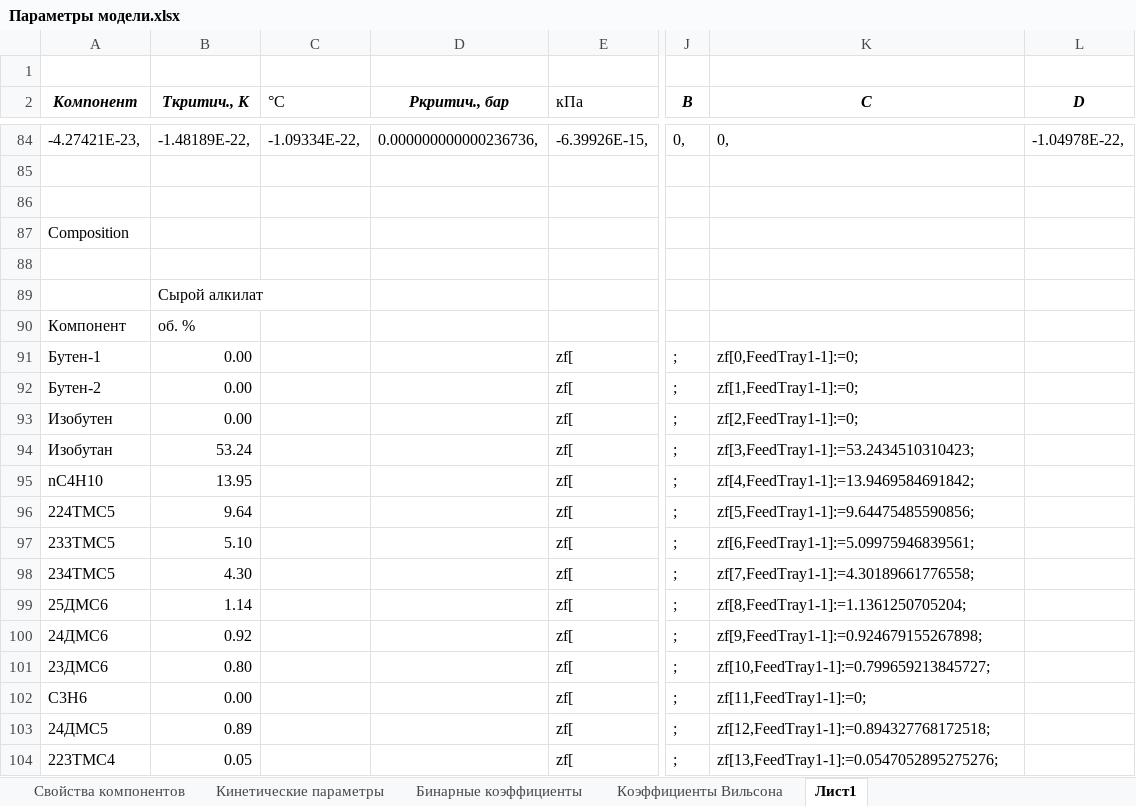
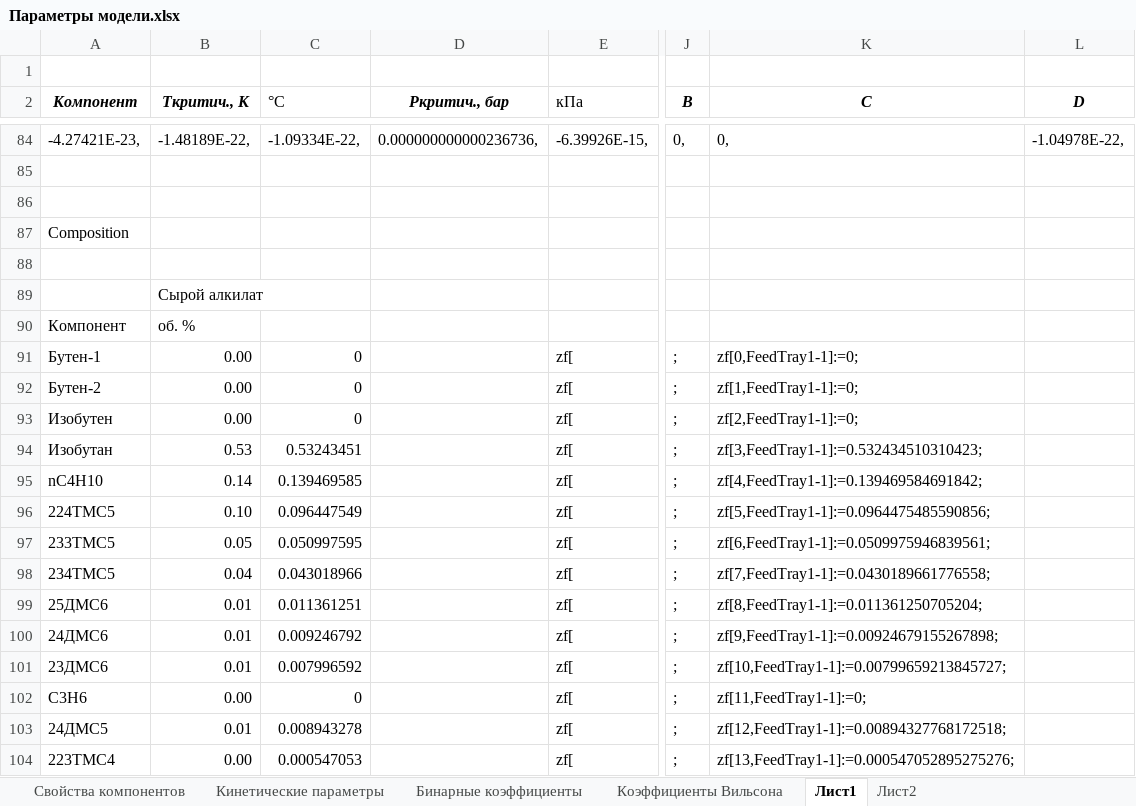
Before and after one commit to VChuzlov/My_Project, an Excel workbook: Параметры модели.xlsx, sheet Лист1, drawn as a sheet; only a part is shown, gaps mark what is left out; values as stored, in another font and other column widths than the file's, no borders; the diff covers the shown part only; the diff names each change by its address in the sheet, - before the commit and + after, or states it on an @@ line.

```diff
--- a/Параметры модели.xlsx (sheet Лист1)
+++ b/Параметры модели.xlsx (sheet Лист1)
+sheet tab: Лист2
-C91:C93 (°С): (empty)
+C91:C93 (°С): 0
-B94 (Ткритич., К): 53.24
+B94 (Ткритич., К): 0.53
-C94 (°С): (empty)
+C94 (°С): 0.53243451
-K94 (C): zf[3,FeedTray1-1]:=53.2434510310423;
+K94 (C): zf[3,FeedTray1-1]:=0.532434510310423;
-B95 (Ткритич., К): 13.95
+B95 (Ткритич., К): 0.14
-C95 (°С): (empty)
+C95 (°С): 0.139469585
-K95 (C): zf[4,FeedTray1-1]:=13.9469584691842;
+K95 (C): zf[4,FeedTray1-1]:=0.139469584691842;
-B96 (Ткритич., К): 9.64
+B96 (Ткритич., К): 0.10
-C96 (°С): (empty)
+C96 (°С): 0.096447549
-K96 (C): zf[5,FeedTray1-1]:=9.64475485590856;
+K96 (C): zf[5,FeedTray1-1]:=0.0964475485590856;
-B97 (Ткритич., К): 5.10
+B97 (Ткритич., К): 0.05
-C97 (°С): (empty)
+C97 (°С): 0.050997595
-K97 (C): zf[6,FeedTray1-1]:=5.09975946839561;
+K97 (C): zf[6,FeedTray1-1]:=0.0509975946839561;
-B98 (Ткритич., К): 4.30
+B98 (Ткритич., К): 0.04
-C98 (°С): (empty)
+C98 (°С): 0.043018966
-K98 (C): zf[7,FeedTray1-1]:=4.30189661776558;
+K98 (C): zf[7,FeedTray1-1]:=0.0430189661776558;
-B99 (Ткритич., К): 1.14
+B99 (Ткритич., К): 0.01
-C99 (°С): (empty)
+C99 (°С): 0.011361251
-K99 (C): zf[8,FeedTray1-1]:=1.1361250705204;
+K99 (C): zf[8,FeedTray1-1]:=0.011361250705204;
-B100 (Ткритич., К): 0.92
+B100 (Ткритич., К): 0.01
-C100 (°С): (empty)
+C100 (°С): 0.009246792
-K100 (C): zf[9,FeedTray1-1]:=0.924679155267898;
+K100 (C): zf[9,FeedTray1-1]:=0.00924679155267898;
-B101 (Ткритич., К): 0.80
+B101 (Ткритич., К): 0.01
-C101 (°С): (empty)
+C101 (°С): 0.007996592
-K101 (C): zf[10,FeedTray1-1]:=0.799659213845727;
+K101 (C): zf[10,FeedTray1-1]:=0.00799659213845727;
-C102 (°С): (empty)
+C102 (°С): 0
-B103 (Ткритич., К): 0.89
+B103 (Ткритич., К): 0.01
-C103 (°С): (empty)
+C103 (°С): 0.008943278
-K103 (C): zf[12,FeedTray1-1]:=0.894327768172518;
+K103 (C): zf[12,FeedTray1-1]:=0.00894327768172518;
-B104 (Ткритич., К): 0.05
+B104 (Ткритич., К): 0.00
-C104 (°С): (empty)
+C104 (°С): 0.000547053
-K104 (C): zf[13,FeedTray1-1]:=0.0547052895275276;
+K104 (C): zf[13,FeedTray1-1]:=0.000547052895275276;
```
Also changed, not shown: 3 added rows, 2 removed rows and 116 edited cells elsewhere in this sheet, charts or pictures, 40 other files.
